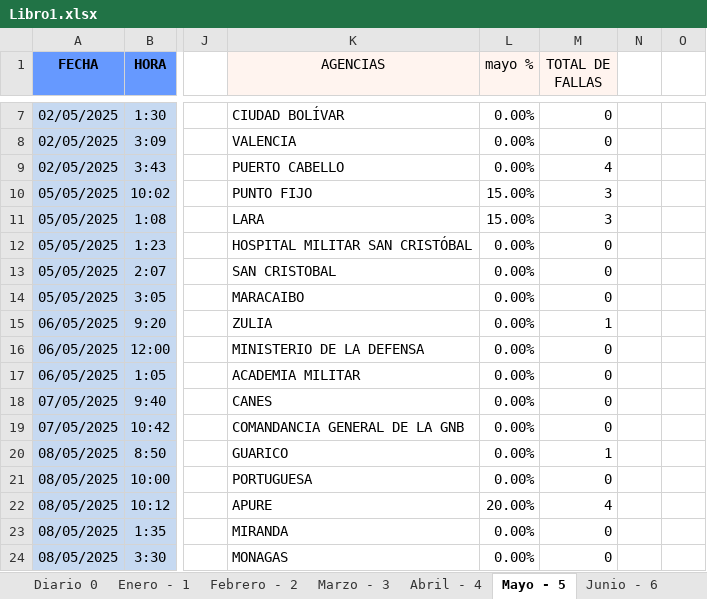
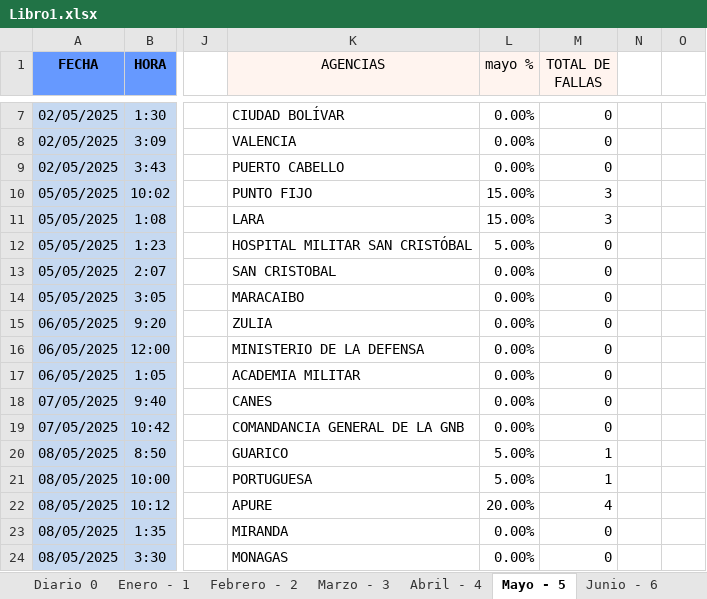
Before and after one commit to zairelyshdz/caidas_agencias_banfanb, an Excel workbook: Libro1.xlsx, sheet Mayo - 5, drawn as a sheet; only a part is shown, gaps mark what is left out; values as stored, in another font and other column widths than the file's, no borders; the diff covers the shown part only; the diff names each change by its address in the sheet, - before the commit and + after, or states it on an @@ line.

```diff
--- a/Libro1.xlsx (sheet Mayo - 5)
+++ b/Libro1.xlsx (sheet Mayo - 5)
-M9 (TOTAL DE FALLAS): 4
+M9 (TOTAL DE FALLAS): 0
-L12 (mayo %): 0.00%
+L12 (mayo %): 5.00%
-M15 (TOTAL DE FALLAS): 1
+M15 (TOTAL DE FALLAS): 0
-L20:L21 (mayo %): 0.00%
+L20:L21 (mayo %): 5.00%
-M21 (TOTAL DE FALLAS): 0
+M21 (TOTAL DE FALLAS): 1
```
Also changed, not shown: 2 added rows, 2 removed rows and 8 edited cells elsewhere in this sheet, sheet Diario 0, formulas that keep their value.
